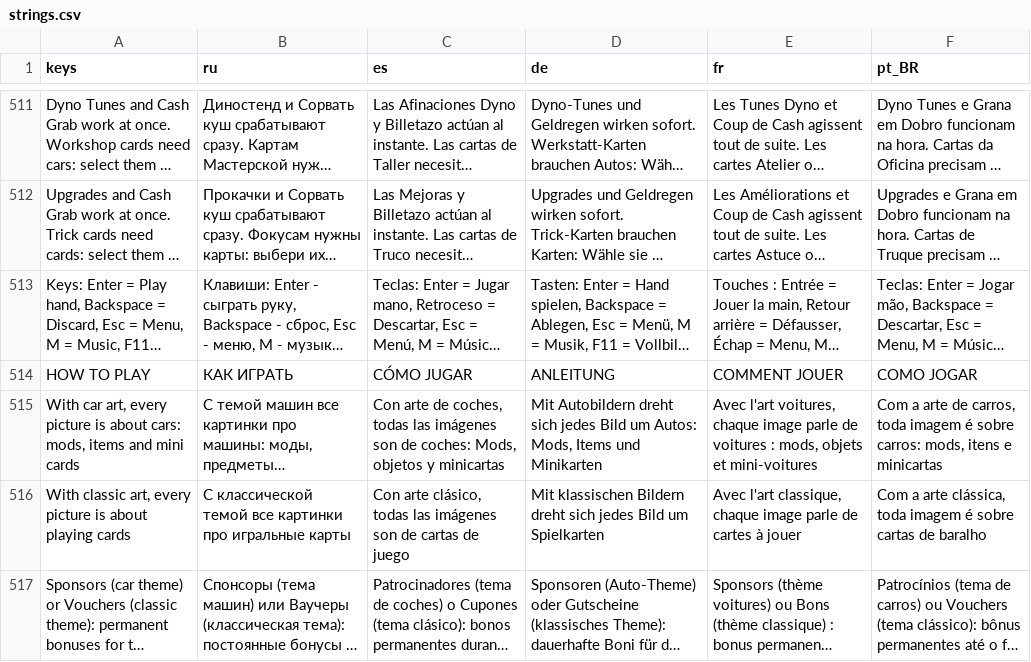
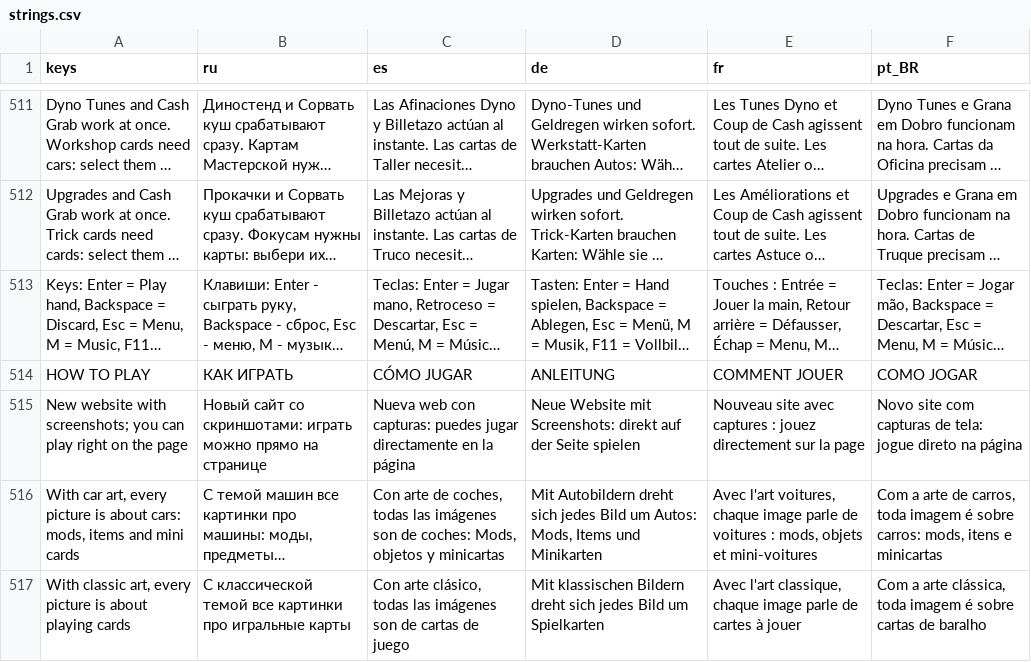
Before and after one commit to pycz2/carlatro, a CSV file: i18n/strings.csv, drawn as a sheet; only a part is shown, gaps mark what is left out; the shorter side is filled out with more unchanged rows; long unchanged cells end in …; the diff names each change by its address in the sheet, - before the commit and + after, or states it on an @@ line.

```diff
--- a/i18n/strings.csv
+++ b/i18n/strings.csv
+row 515: New website with screenshots; you can play right on the page | Новый сайт со скриншотами: играть можно прямо на странице | Nueva web con capturas: puedes jugar directamente en la página | Neue Website mit Screenshots: direkt auf der Seite spielen | Nouveau site avec captures : jouez directement sur la page | Novo site com capturas de tela: jogue direto na página
```
Also changed, not shown: 41 other files.
